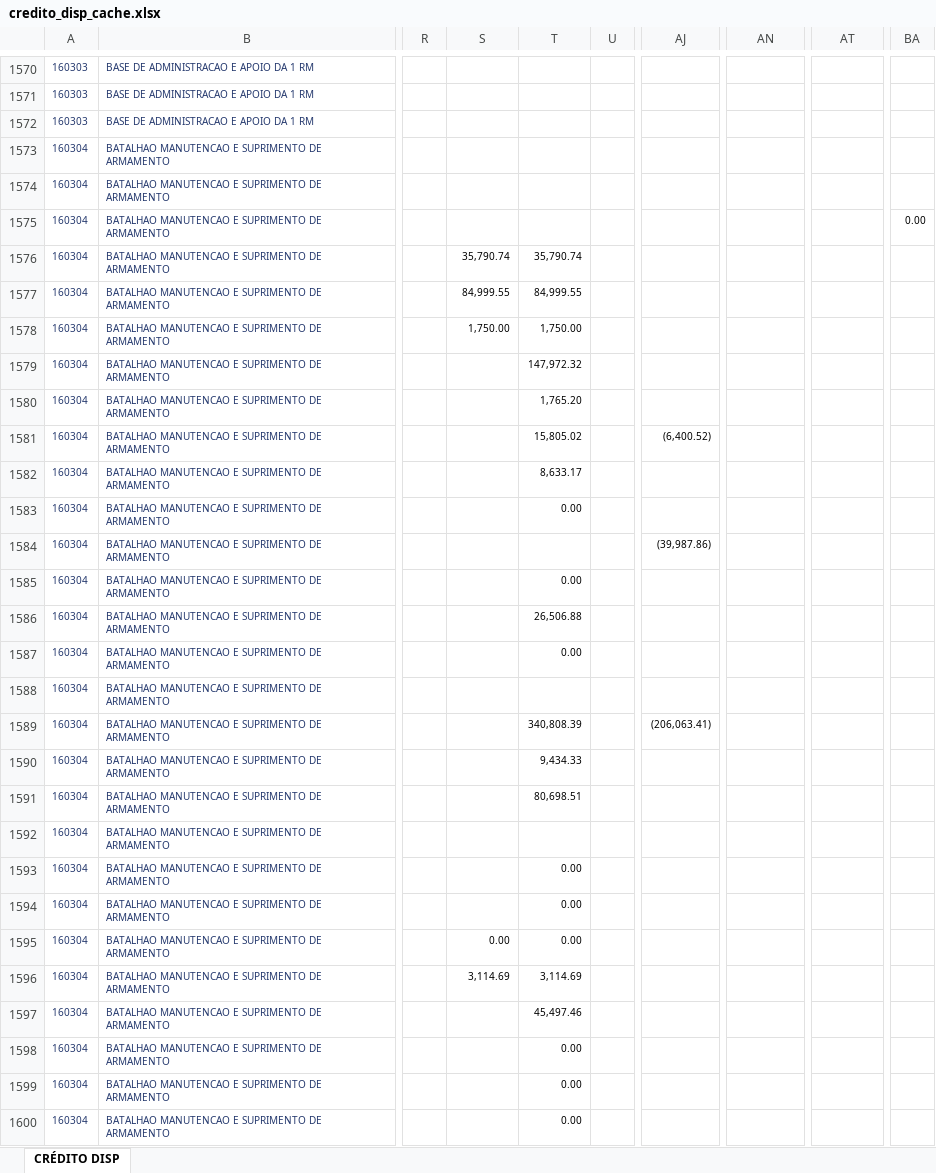
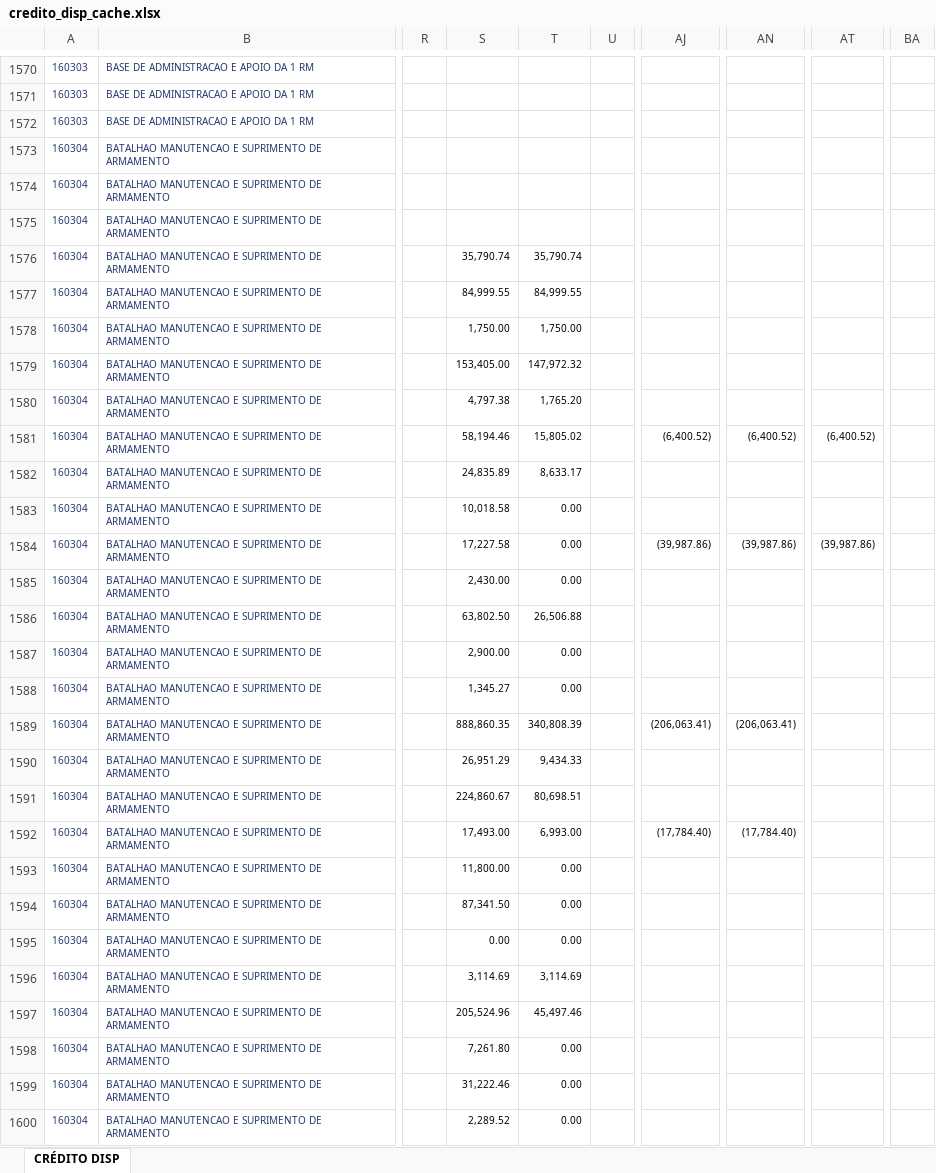
Before and after one commit to DeCampos603/dashboard-credito-bcms, an Excel workbook: data/credito_disp_cache.xlsx, sheet CRÉDITO DISP, drawn as a sheet; only a part is shown, gaps mark what is left out; values as stored, in another font and other column widths than the file's, no borders; the diff covers the shown part only; the diff names each change by its address in the sheet, - before the commit and + after, or states it on an @@ line.

```diff
--- a/data/credito_disp_cache.xlsx (sheet CRÉDITO DISP)
+++ b/data/credito_disp_cache.xlsx (sheet CRÉDITO DISP)
-BA1575: 0.00
+BA1575: (empty)
-S1579: (empty)
+S1579: 153,405.00
-S1580: (empty)
+S1580: 4,797.38
-S1581: (empty)
+S1581: 58,194.46
-AN1581: (empty)
+AN1581: (6,400.52)
-AT1581: (empty)
+AT1581: (6,400.52)
-S1582: (empty)
+S1582: 24,835.89
-S1583: (empty)
+S1583: 10,018.58
-S1584: (empty)
+S1584: 17,227.58
-T1584: (empty)
+T1584: 0.00
-AN1584: (empty)
+AN1584: (39,987.86)
-AT1584: (empty)
+AT1584: (39,987.86)
-S1585: (empty)
+S1585: 2,430.00
-S1586: (empty)
+S1586: 63,802.50
-S1587: (empty)
+S1587: 2,900.00
-S1588: (empty)
+S1588: 1,345.27
-T1588: (empty)
+T1588: 0.00
-S1589: (empty)
+S1589: 888,860.35
-AN1589: (empty)
+AN1589: (206,063.41)
-S1590: (empty)
+S1590: 26,951.29
-S1591: (empty)
+S1591: 224,860.67
-S1592: (empty)
+S1592: 17,493.00
-T1592: (empty)
+T1592: 6,993.00
-AJ1592: (empty)
+AJ1592: (17,784.40)
-AN1592: (empty)
+AN1592: (17,784.40)
-S1593: (empty)
+S1593: 11,800.00
-S1594: (empty)
+S1594: 87,341.50
-S1597: (empty)
+S1597: 205,524.96
-S1598: (empty)
+S1598: 7,261.80
-S1599: (empty)
+S1599: 31,222.46
-S1600: (empty)
+S1600: 2,289.52
```
Also changed, not shown: 14 added rows and 1060 edited cells elsewhere in this sheet, 5 other files.
